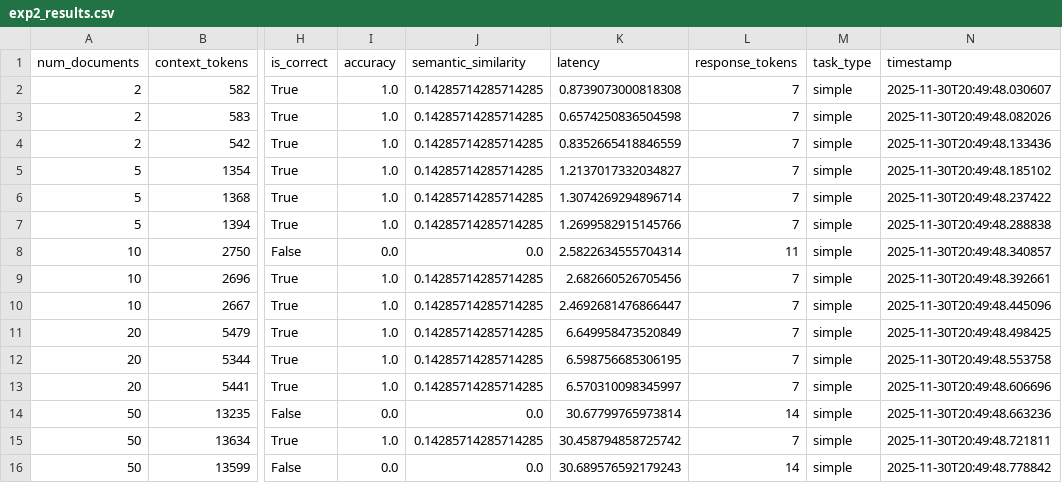
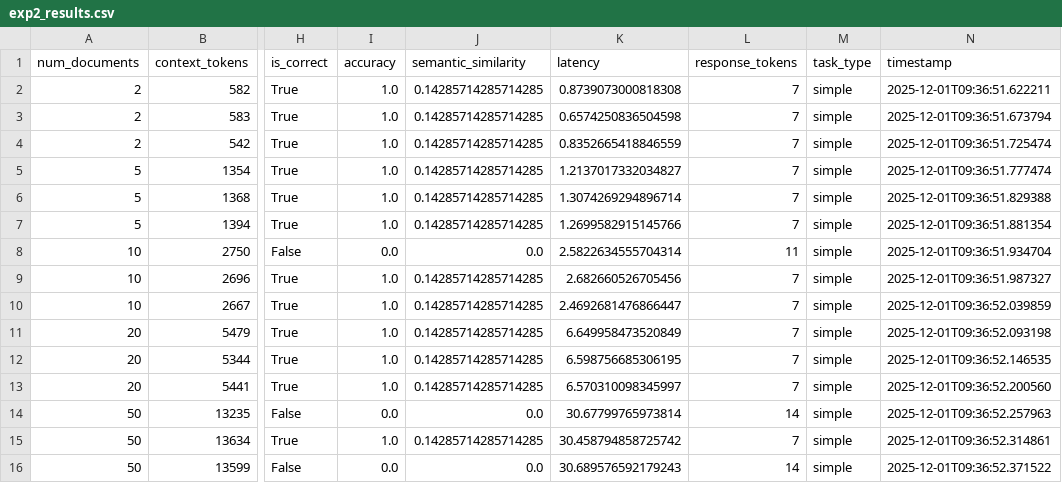
Before and after one commit to aviferdman/LLMs-and-Multi-Agent-Orchestration---Assignment5, a CSV file: results/exp2_results.csv, drawn as a sheet; only a part is shown, gaps mark what is left out; the diff names each change by its address in the sheet, - before the commit and + after, or states it on an @@ line.

```diff
--- a/results/exp2_results.csv
+++ b/results/exp2_results.csv
-N2 (timestamp): 2025-11-30T20:49:48.030607
+N2 (timestamp): 2025-12-01T09:36:51.622211
-N3 (timestamp): 2025-11-30T20:49:48.082026
+N3 (timestamp): 2025-12-01T09:36:51.673794
-N4 (timestamp): 2025-11-30T20:49:48.133436
+N4 (timestamp): 2025-12-01T09:36:51.725474
-N5 (timestamp): 2025-11-30T20:49:48.185102
+N5 (timestamp): 2025-12-01T09:36:51.777474
-N6 (timestamp): 2025-11-30T20:49:48.237422
+N6 (timestamp): 2025-12-01T09:36:51.829388
-N7 (timestamp): 2025-11-30T20:49:48.288838
+N7 (timestamp): 2025-12-01T09:36:51.881354
-N8 (timestamp): 2025-11-30T20:49:48.340857
+N8 (timestamp): 2025-12-01T09:36:51.934704
-N9 (timestamp): 2025-11-30T20:49:48.392661
+N9 (timestamp): 2025-12-01T09:36:51.987327
-N10 (timestamp): 2025-11-30T20:49:48.445096
+N10 (timestamp): 2025-12-01T09:36:52.039859
-N11 (timestamp): 2025-11-30T20:49:48.498425
+N11 (timestamp): 2025-12-01T09:36:52.093198
-N12 (timestamp): 2025-11-30T20:49:48.553758
+N12 (timestamp): 2025-12-01T09:36:52.146535
-N13 (timestamp): 2025-11-30T20:49:48.606696
+N13 (timestamp): 2025-12-01T09:36:52.200560
-N14 (timestamp): 2025-11-30T20:49:48.663236
+N14 (timestamp): 2025-12-01T09:36:52.257963
-N15 (timestamp): 2025-11-30T20:49:48.721811
+N15 (timestamp): 2025-12-01T09:36:52.314861
-N16 (timestamp): 2025-11-30T20:49:48.778842
+N16 (timestamp): 2025-12-01T09:36:52.371522
```
Also changed, not shown: 26 other files.
